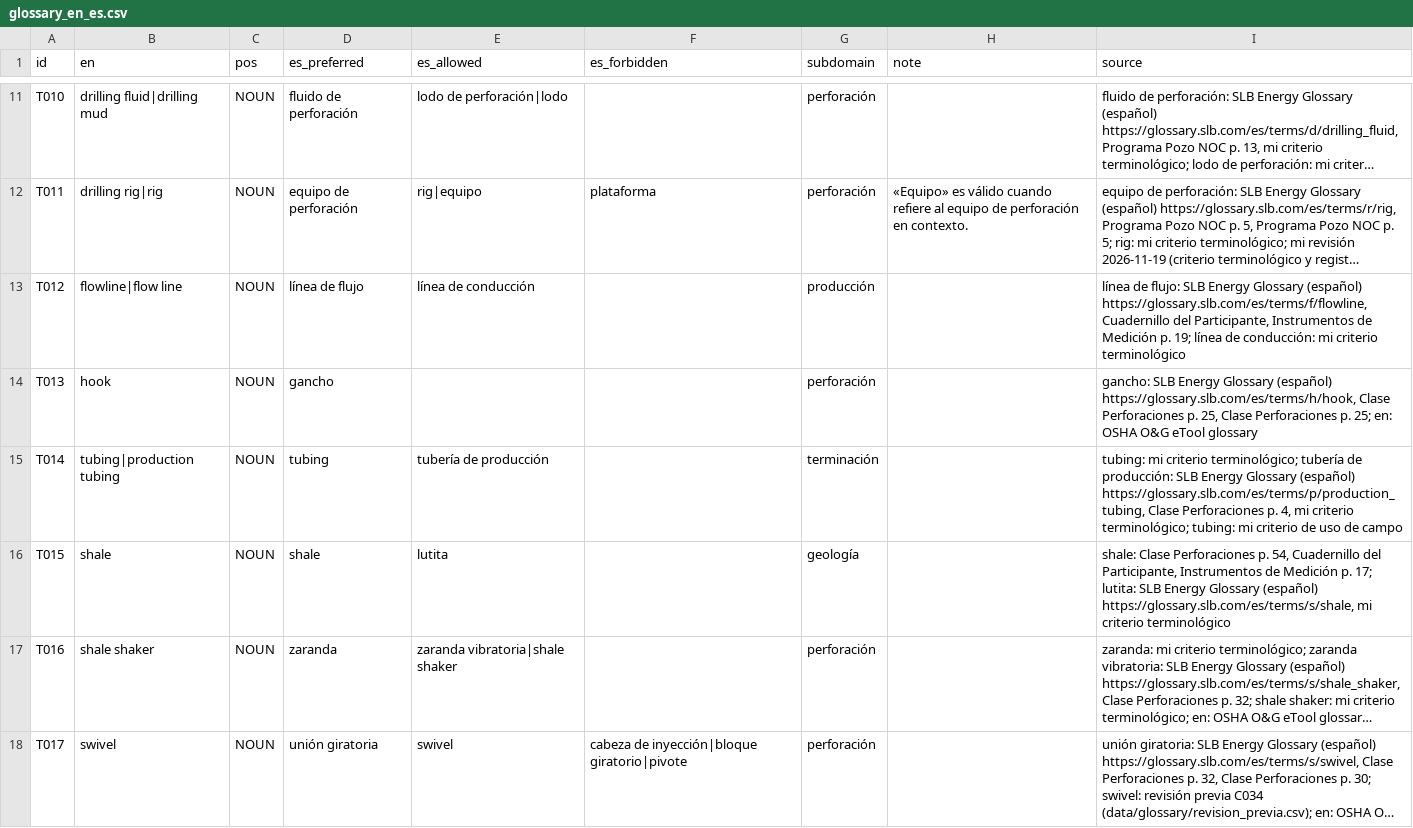
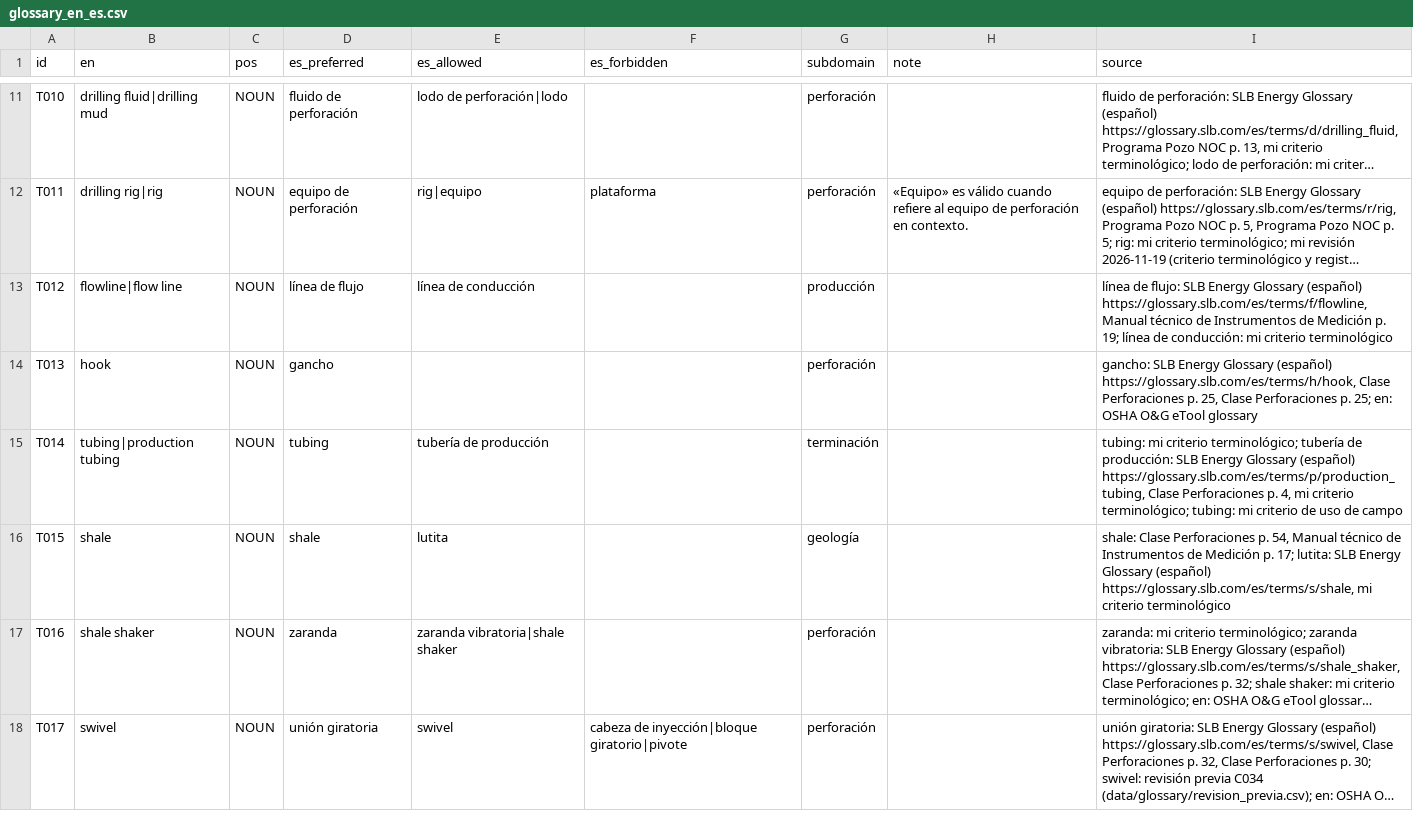
Before and after one commit to ismaelcharles/termcheck-og, a CSV file: data/glossary/glossary_en_es.csv, drawn as a sheet; only a part is shown, gaps mark what is left out; long unchanged cells end in …; the diff covers the shown part only; the diff names each change by its address in the sheet, - before the commit and + after, or states it on an @@ line.

```diff
--- a/data/glossary/glossary_en_es.csv
+++ b/data/glossary/glossary_en_es.csv
-I13 (source): …(español) https://glossary.slb.com/es/terms/f/flowline, Cuadernillo del Participante, Instrumentos de…
+I13 (source): …(español) https://glossary.slb.com/es/terms/f/flowline, Manual técnico de Instrumentos de…
-I16 (source): …p. 54, Cuadernillo del Participante, Instrumentos de…
+I16 (source): …p. 54, Manual técnico de Instrumentos de…
```
Also changed, not shown: 5 edited cells elsewhere in this file, data/glossary/glossary_v1_3.csv, 3 other files.
